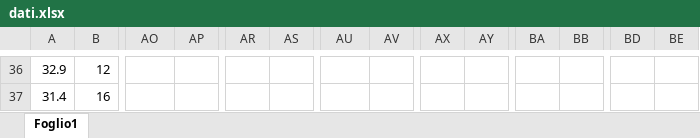
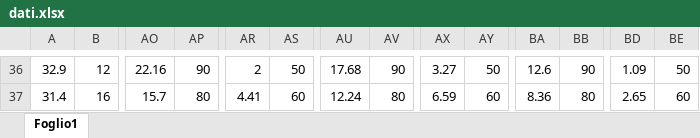
Before and after one commit to Jake145/Gruppo-3-Lab-Fisica-Medica, an Excel workbook: RX/dati.xlsx, sheet Foglio1, drawn as a sheet; only a part is shown, gaps mark what is left out; values as stored, in another font and other column widths than the file's, no borders; the diff covers the shown part only; the diff names each change by its address in the sheet, - before the commit and + after, or states it on an @@ line.

```diff
--- a/RX/dati.xlsx (sheet Foglio1)
+++ b/RX/dati.xlsx (sheet Foglio1)
-AO36: (empty)
+AO36: 22.16
-AP36: (empty)
+AP36: 90
-AR36: (empty)
+AR36: 2
-AS36: (empty)
+AS36: 50
-AU36: (empty)
+AU36: 17.68
-AV36: (empty)
+AV36: 90
-AX36: (empty)
+AX36: 3.27
-AY36: (empty)
+AY36: 50
-BA36: (empty)
+BA36: 12.6
-BB36: (empty)
+BB36: 90
-BD36: (empty)
+BD36: 1.09
-BE36: (empty)
+BE36: 50
-AO37: (empty)
+AO37: 15.7
-AP37: (empty)
+AP37: 80
-AR37: (empty)
+AR37: 4.41
-AS37: (empty)
+AS37: 60
-AU37: (empty)
+AU37: 12.24
-AV37: (empty)
+AV37: 80
-AX37: (empty)
+AX37: 6.59
-AY37: (empty)
+AY37: 60
-BA37: (empty)
+BA37: 8.36
-BB37: (empty)
+BB37: 80
-BD37: (empty)
+BD37: 2.65
-BE37: (empty)
+BE37: 60
```
Also changed, not shown: 78 edited cells elsewhere in this sheet, 14 other files.
